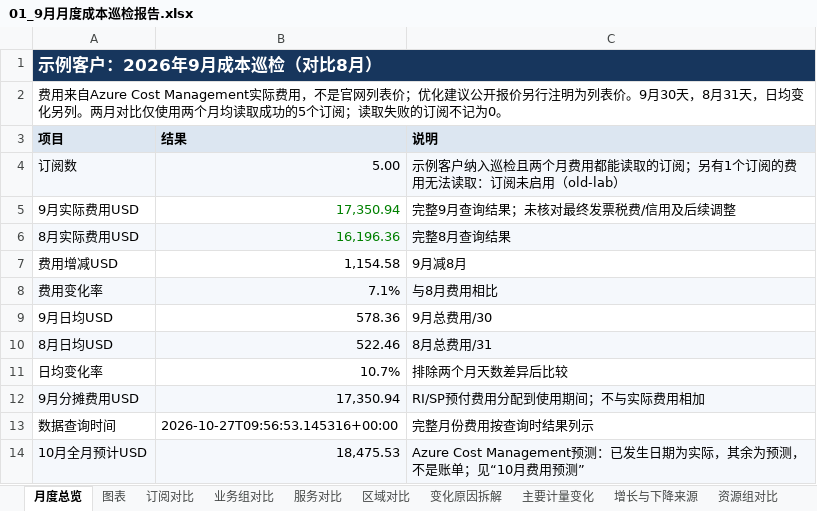
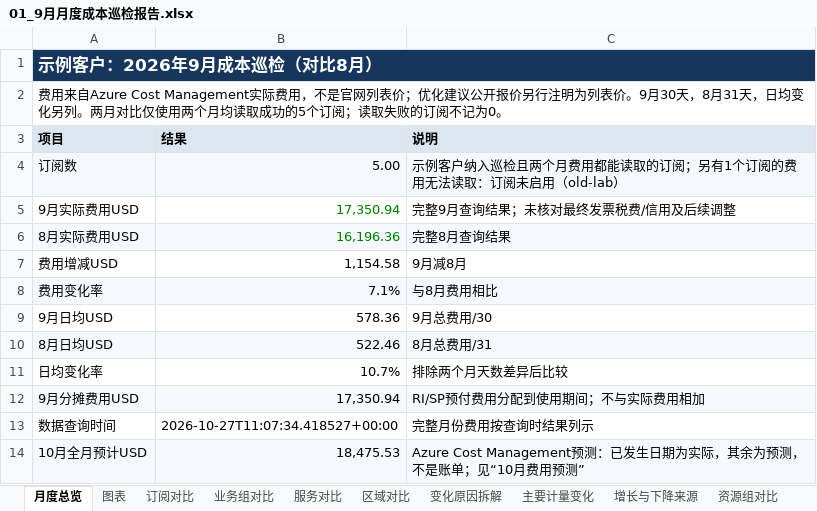
Before and after one commit to linkinchow/azure-inspection, an Excel workbook: examples/sample-output/Contoso_Azure巡检报告_2026年10月/01_9月月度成本巡检报告.xlsx, sheet 月度总览, drawn as a sheet; values as stored, in another font and other column widths than the file's, no borders; the diff names each change by its address in the sheet, - before the commit and + after, or states it on an @@ line.

```diff
--- a/examples/sample-output/Contoso_Azure巡检报告_2026年10月/01_9月月度成本巡检报告.xlsx (sheet 月度总览)
+++ b/examples/sample-output/Contoso_Azure巡检报告_2026年10月/01_9月月度成本巡检报告.xlsx (sheet 月度总览)
-B13 (结果): 2026-10-27T09:56:53.145316+00:00
+B13 (结果): 2026-10-27T11:07:34.418527+00:00
```
Also changed, not shown: charts or pictures, examples/sample-output/Contoso_Azure巡检报告_2026年10月/02_虚拟机利用率与规格优化.xlsx, examples/sample-output/Contoso_Azure巡检报告_2026年10月/03_可靠性与安全巡检问题清单.xlsx, 14 other files.
